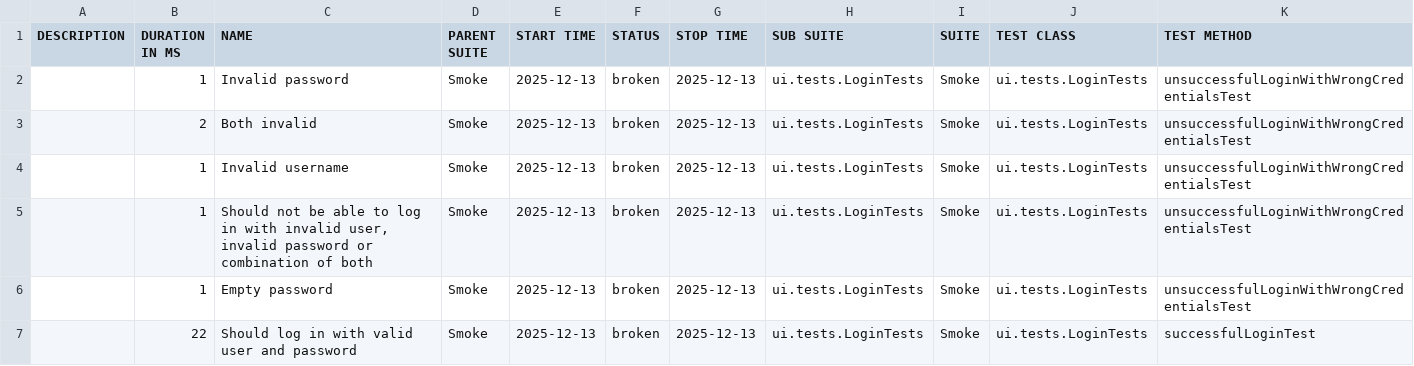
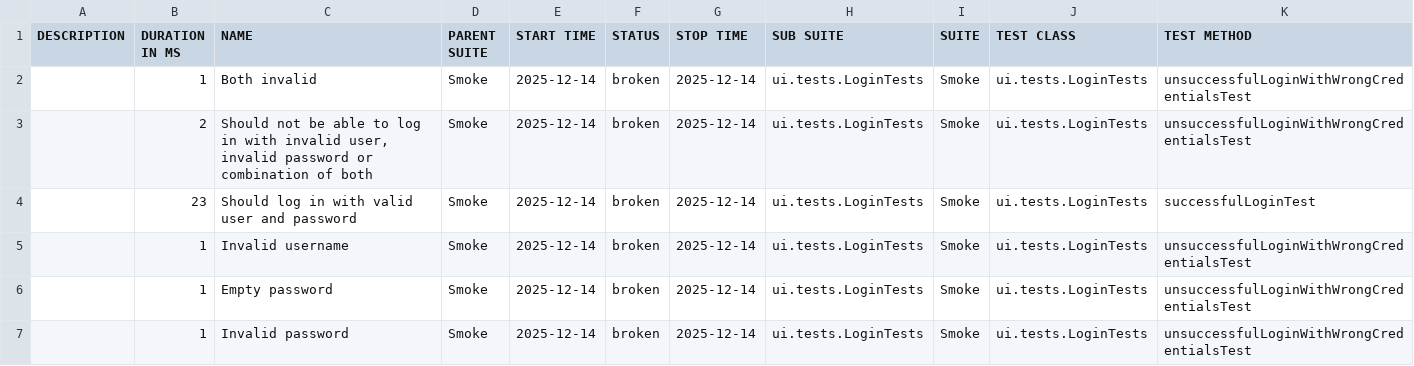
Before and after one commit to natekostovska/playwright-java-project, a CSV file: suites.csv, drawn as a sheet.

```diff
--- a/suites.csv
+++ b/suites.csv
@@ -1,7 +1,7 @@
 "DESCRIPTION","DURATION IN MS","NAME","PARENT SUITE","START TIME","STATUS","STOP TIME","SUB SUITE","SUITE","TEST CLASS","TEST METHOD"
-"","1","Invalid password","Smoke","2025-12-13","broken","2025-12-13","ui.tests.LoginTests","Smoke","ui.tests.LoginTests","unsuccessfulLoginWithWrongCredentialsTest"
-"","2","Both invalid","Smoke","2025-12-13","broken","2025-12-13","ui.tests.LoginTests","Smoke","ui.tests.LoginTests","unsuccessfulLoginWithWrongCredentialsTest"
-"","1","Invalid username","Smoke","2025-12-13","broken","2025-12-13","ui.tests.LoginTests","Smoke","ui.tests.LoginTests","unsuccessfulLoginWithWrongCredentialsTest"
-"","1","Should not be able to log in with invalid user, invalid password or combination of both","Smoke","2025-12-13","broken","2025-12-13","ui.tests.LoginTests","Smoke","ui.tests.LoginTests","unsuccessfulLoginWithWrongCredentialsTest"
-"","1","Empty password","Smoke","2025-12-13","broken","2025-12-13","ui.tests.LoginTests","Smoke","ui.tests.LoginTests","unsuccessfulLoginWithWrongCredentialsTest"
-"","22","Should log in with valid user and password","Smoke","2025-12-13","broken","2025-12-13","ui.tests.LoginTests","Smoke","ui.tests.LoginTests","successfulLoginTest"
+"","1","Both invalid","Smoke","2025-12-14","broken","2025-12-14","ui.tests.LoginTests","Smoke","ui.tests.LoginTests","unsuccessfulLoginWithWrongCredentialsTest"
+"","2","Should not be able to log in with invalid user, invalid password or combination of both","Smoke","2025-12-14","broken","2025-12-14","ui.tests.LoginTests","Smoke","ui.tests.LoginTests","unsuccessfulLoginWithWrongCredentialsTest"
+"","23","Should log in with valid user and password","Smoke","2025-12-14","broken","2025-12-14","ui.tests.LoginTests","Smoke","ui.tests.LoginTests","successfulLoginTest"
+"","1","Invalid username","Smoke","2025-12-14","broken","2025-12-14","ui.tests.LoginTests","Smoke","ui.tests.LoginTests","unsuccessfulLoginWithWrongCredentialsTest"
+"","1","Empty password","Smoke","2025-12-14","broken","2025-12-14","ui.tests.LoginTests","Smoke","ui.tests.LoginTests","unsuccessfulLoginWithWrongCredentialsTest"
+"","1","Invalid password","Smoke","2025-12-14","broken","2025-12-14","ui.tests.LoginTests","Smoke","ui.tests.LoginTests","unsuccessfulLoginWithWrongCredentialsTest"
```
Also changed, not shown: 31 other files.
